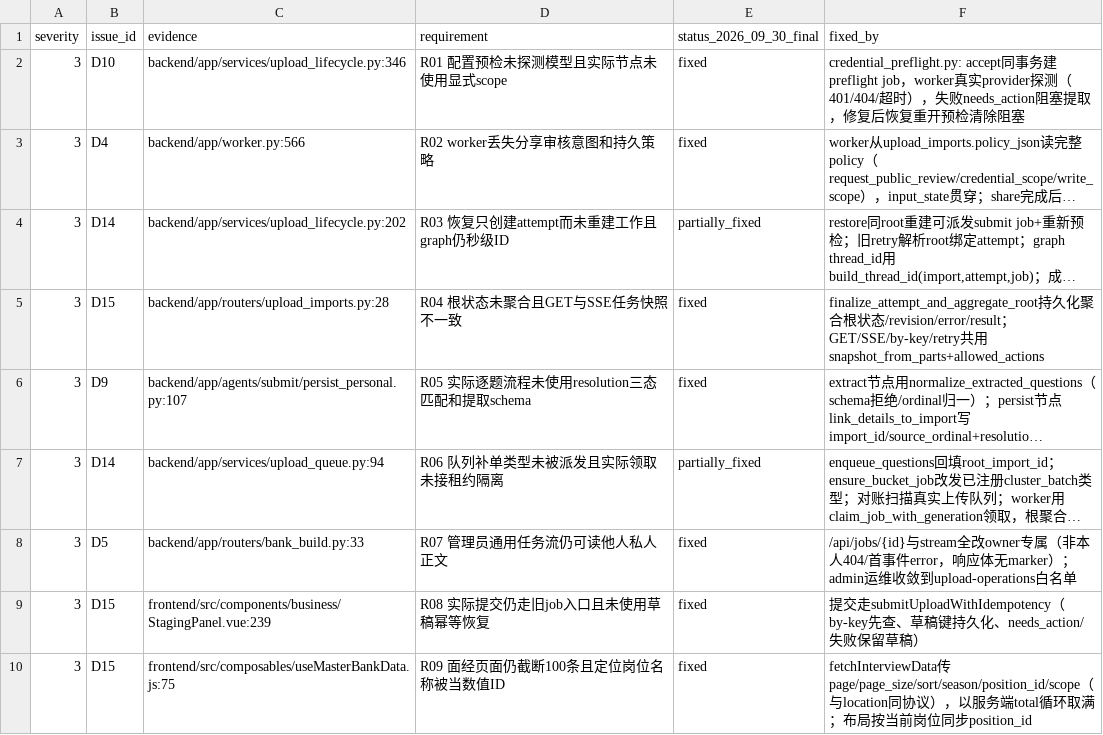
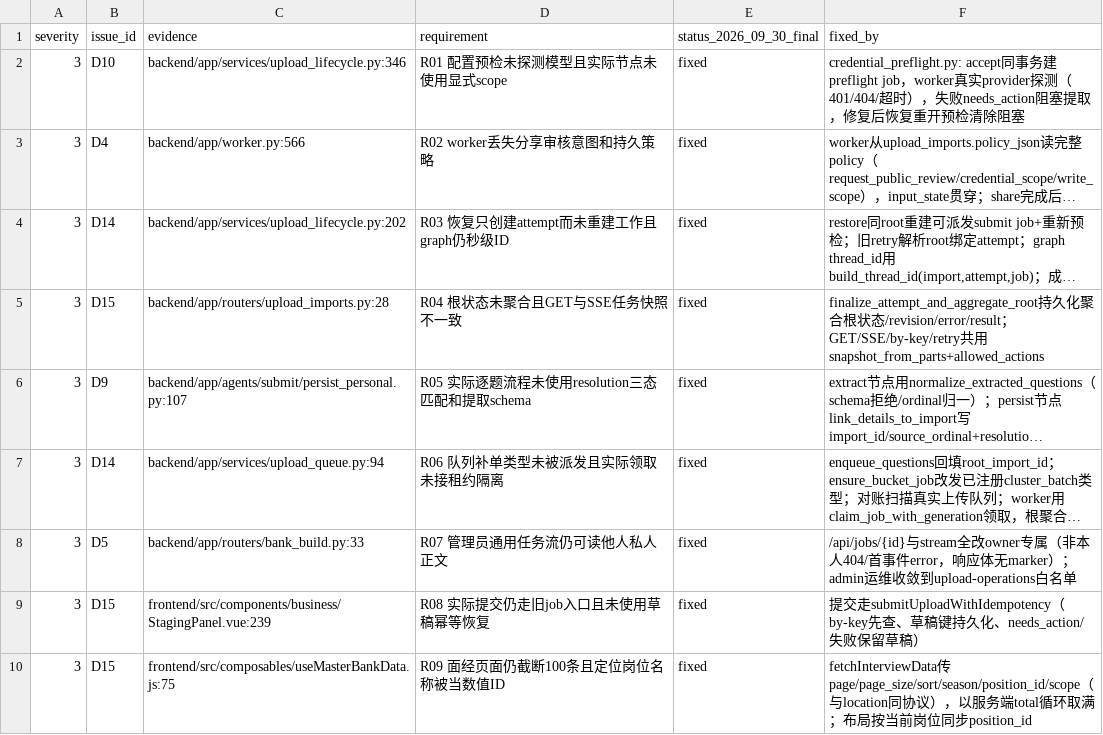
Before and after one commit to Satanstoy/interview-boss, a TSV file: .tech-audit/work/2026-09-30/findings.tsv, drawn as a sheet; only a part is shown; long unchanged cells end in …; the diff names each change by its address in the sheet, - before the commit and + after, or states it on an @@ line.

Commit message:
docs(audit): all 12 findings marked fixed after R03/R06 status update
R03（恢复规划+graph检查点复用）与 R06（队列root入队+generation fencing）
的证据更新已落位，status 同步为 fixed。findings.tsv 12/12 fixed。

```diff
--- a/.tech-audit/work/2026-09-30/findings.tsv
+++ b/.tech-audit/work/2026-09-30/findings.tsv
-E4 (status_2026_09_30_final): partially_fixed
+E4 (status_2026_09_30_final): fixed
-E7 (status_2026_09_30_final): partially_fixed
+E7 (status_2026_09_30_final): fixed
```
